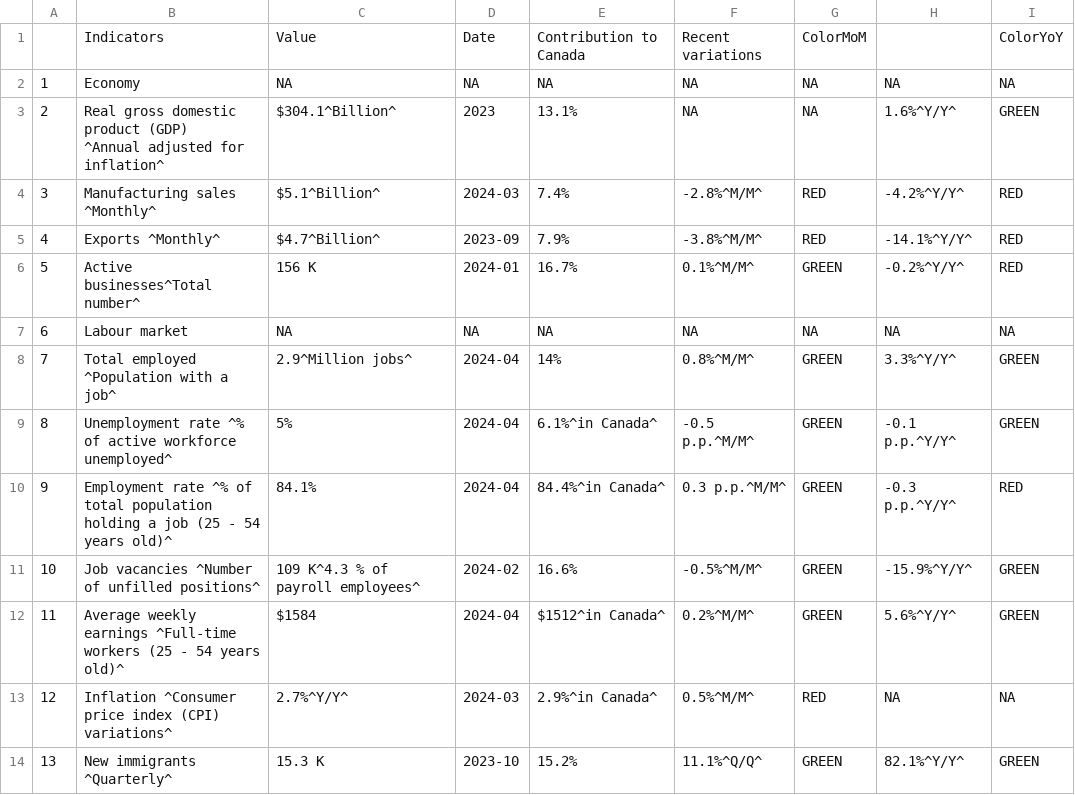
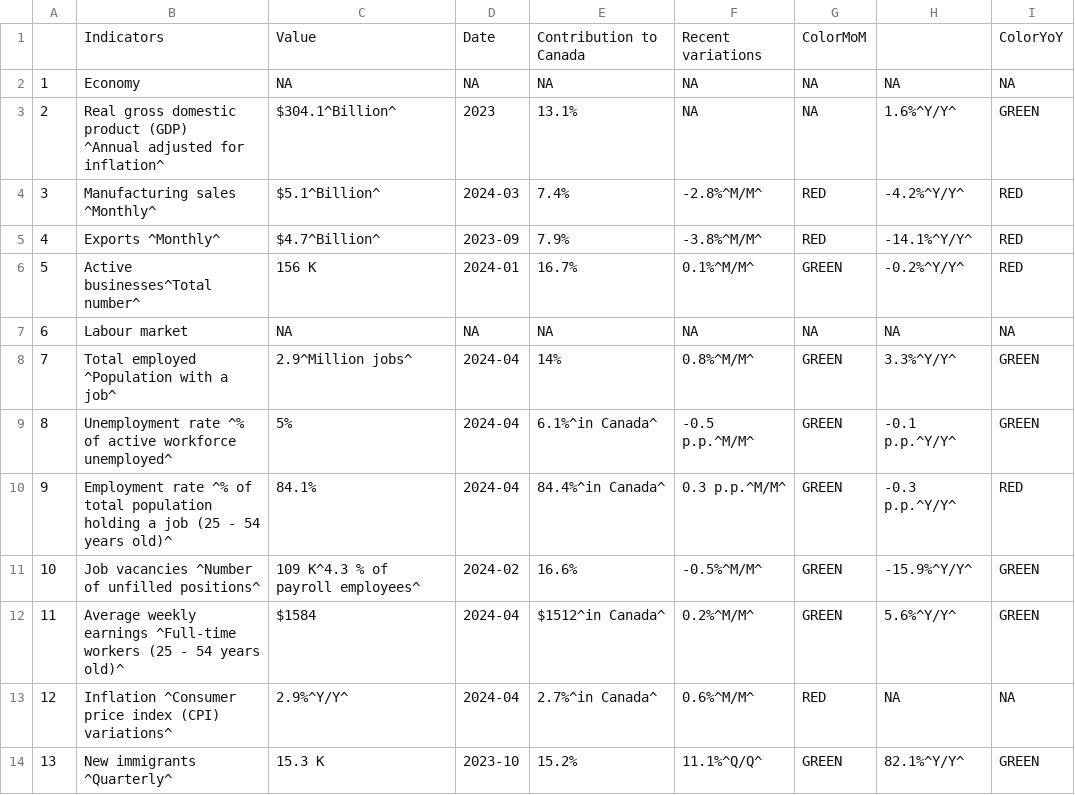
Before and after one commit to Dabra56/Economic_Dashboard, a CSV file: data/British_Colombia_table.csv, drawn as a sheet.

```diff
--- a/data/British_Colombia_table.csv
+++ b/data/British_Colombia_table.csv
@@ -13,3 +13,3 @@
 "11","Average weekly earnings ^Full-time workers (25 - 54 years old)^","$1584","2024-04","$1512^in Canada^","0.2%^M/M^","GREEN","5.6%^Y/Y^","GREEN"
-"12","Inflation ^Consumer price index (CPI) variations^","2.7%^Y/Y^","2024-03","2.9%^in Canada^","0.5%^M/M^","RED",NA,NA
+"12","Inflation ^Consumer price index (CPI) variations^","2.9%^Y/Y^","2024-04","2.7%^in Canada^","0.6%^M/M^","RED",NA,NA
 "13","New immigrants ^Quarterly^","15.3 K","2023-10","15.2%","11.1%^Q/Q^","GREEN","82.1%^Y/Y^","GREEN"
```
Also changed, not shown: data/Alberta_table.csv, data/Quebec_table.csv, 21 other files.
